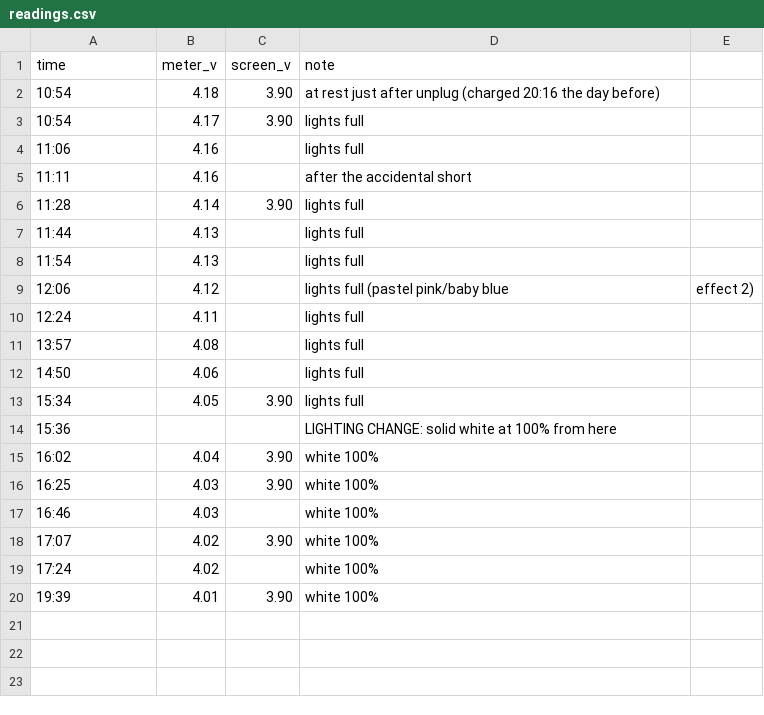
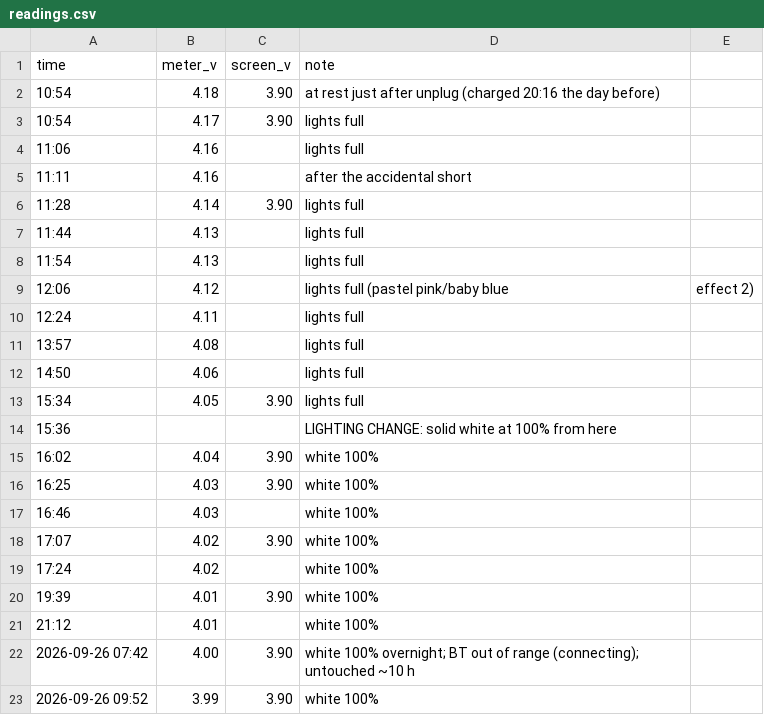
Before and after one commit to jdlien/ak820-pro, a CSV file: history/battery-2026-09-25/readings.csv, drawn as a sheet; the diff names each change by its address in the sheet, - before the commit and + after, or states it on an @@ line.

```diff
--- a/history/battery-2026-09-25/readings.csv
+++ b/history/battery-2026-09-25/readings.csv
+row 21: 21:12 | 4.01 |  | white 100%
+row 22: 2026-09-26 07:42 | 4.00 | 3.90 | white 100% overnight; BT out of range (connecting); untouched ~10 h
+row 23: 2026-09-26 09:52 | 3.99 | 3.90 | white 100%
```
Also changed, not shown: 4 other files.
